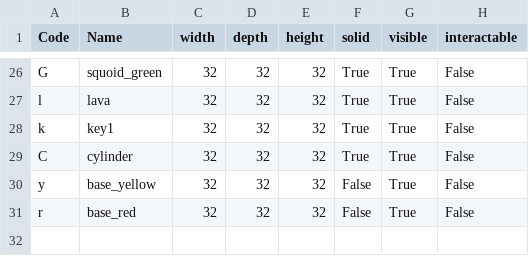
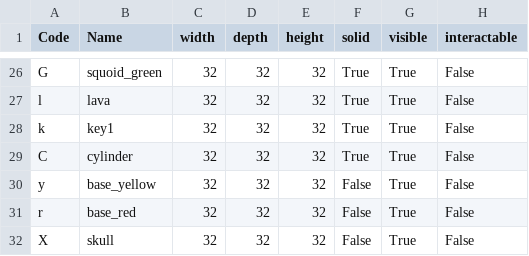
Before and after one commit to kwoolter/Nimrod, a CSV file: model/Squoids_data/default_floor_objects.csv, drawn as a sheet; only a part is shown, gaps mark what is left out.

```diff
--- a/model/Squoids_data/default_floor_objects.csv
+++ b/model/Squoids_data/default_floor_objects.csv
@@ -31 +31,2 @@ y,base_yellow,32,32,32,False,True,False
 r,base_red,32,32,32,False,True,False
+X,skull,32,32,32,False,True,False
```
Also changed, not shown: 4 other files.
